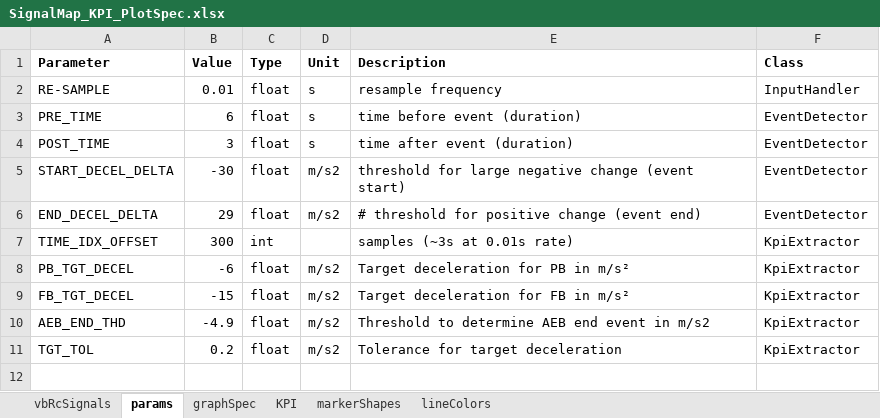
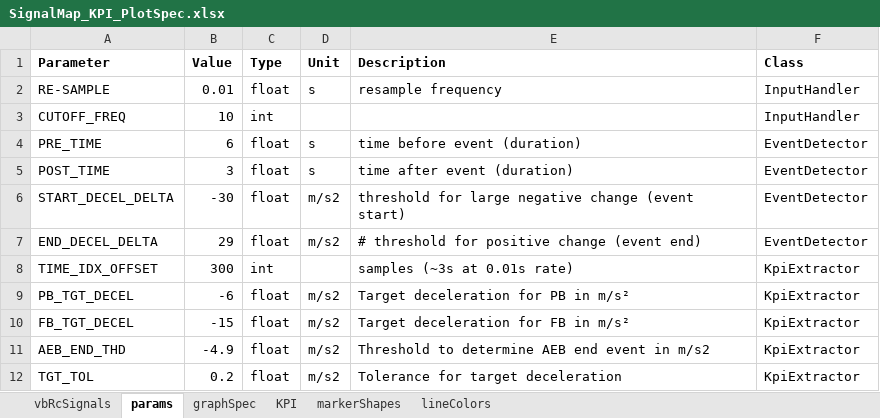
Before and after one commit to codeFarmerJack/AEB_KPI_Project, an Excel workbook: config/SignalMap_KPI_PlotSpec.xlsx, sheet params, drawn as a sheet; values as stored, in another font and other column widths than the file's, no borders; the diff names each change by its address in the sheet, - before the commit and + after, or states it on an @@ line.

```diff
--- a/config/SignalMap_KPI_PlotSpec.xlsx (sheet params)
+++ b/config/SignalMap_KPI_PlotSpec.xlsx (sheet params)
+row 3: CUTOFF_FREQ | 10 | int |  |  | InputHandler
```
Also changed, not shown: 2 other files.
